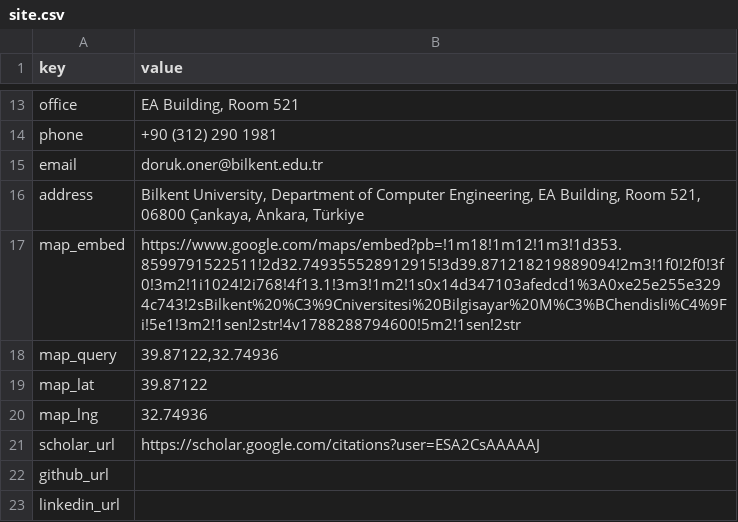
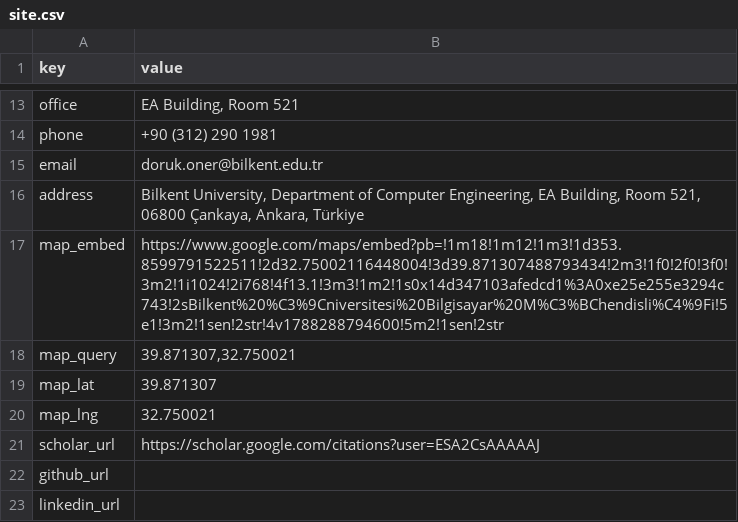
Before and after one commit to NeuraVisionLab/neuravisionlab.github.io, a CSV file: data/site.csv, drawn as a sheet; only a part is shown, gaps mark what is left out.

Commit message:
Set the map to the coordinates given for the lab
39.871307, 32.750021 — used for the readout, the directions link and the
embed's centre, so the three cannot drift apart. The Computer Engineering
marker stays in frame 58 m away.

```diff
--- a/data/site.csv
+++ b/data/site.csv
@@ -16,6 +16,6 @@ email,doruk.oner@bilkent.edu.tr
 address,"Bilkent University, Department of Computer Engineering, EA Building, Room 521, 06800 Çankaya, Ankara, Türkiye"
-map_embed,"https://www.google.com/maps/embed?pb=!1m18!1m12!1m3!1d353.8599791522511!2d32.749355528912915!3d39.871218219889094!2m3!1f0!2f0!3f0!3m2!1i1024!2i768!4f13.1!3m3!1m2!1s0x14d347103afedcd1%3A0xe25e255e3294c743!2sBilkent%20%C3%9Cniversitesi%20Bilgisayar%20M%C3%BChendisli%C4%9Fi!5e1!3m2!1sen!2str!4v1788288794600!5m2!1sen!2str"
-map_query,"39.87122,32.74936"
-map_lat,39.87122
-map_lng,32.74936
+map_embed,"https://www.google.com/maps/embed?pb=!1m18!1m12!1m3!1d353.8599791522511!2d32.75002116448004!3d39.871307488793434!2m3!1f0!2f0!3f0!3m2!1i1024!2i768!4f13.1!3m3!1m2!1s0x14d347103afedcd1%3A0xe25e255e3294c743!2sBilkent%20%C3%9Cniversitesi%20Bilgisayar%20M%C3%BChendisli%C4%9Fi!5e1!3m2!1sen!2str!4v1788288794600!5m2!1sen!2str"
+map_query,"39.871307,32.750021"
+map_lat,39.871307
+map_lng,32.750021
 scholar_url,https://scholar.google.com/citations?user=ESA2CsAAAAAJ
```
Also changed, not shown: 6 other files.
